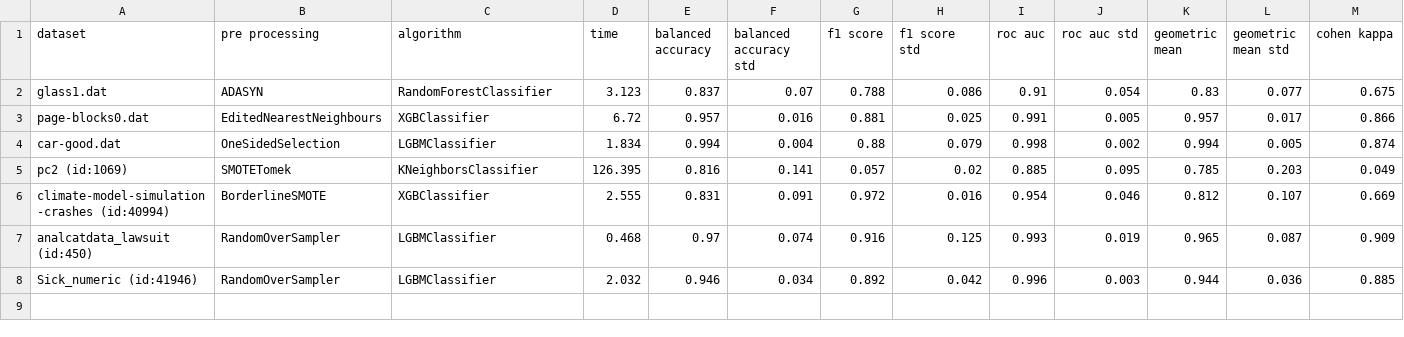
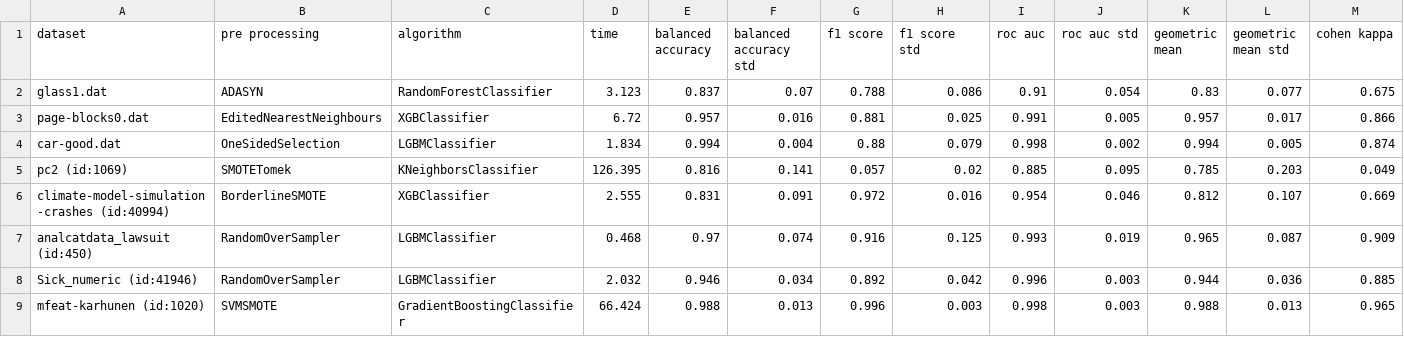
Before and after one commit to PedroVieira1160634/automated-imbalanced-classification, a CSV file: project/output/kb_results.csv, drawn as a sheet; only a part is shown; rows hold the shown columns only; the diff names each change by its address in the sheet, - before the commit and + after, or states it on an @@ line.

```diff
--- a/project/output/kb_results.csv
+++ b/project/output/kb_results.csv
+row 9: mfeat-karhunen (id:1020) | SVMSMOTE | GradientBoostingClassifier | 66.424 | 0.988 | 0.013 | 0.996 | 0.003 | 0.998 | 0.003 | 0.988 | 0.013 | 0.965
```
Also changed, not shown: project/output/kb_characteristics.csv, project/output/kb_full_results.csv, 4 other files.
